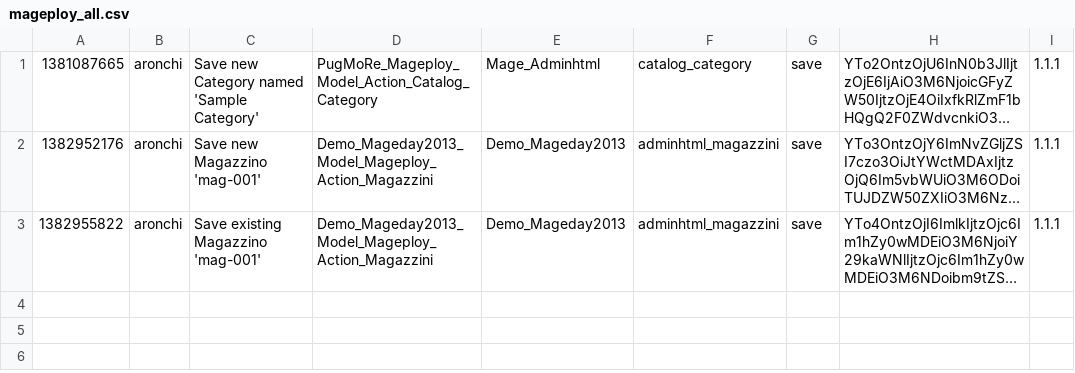
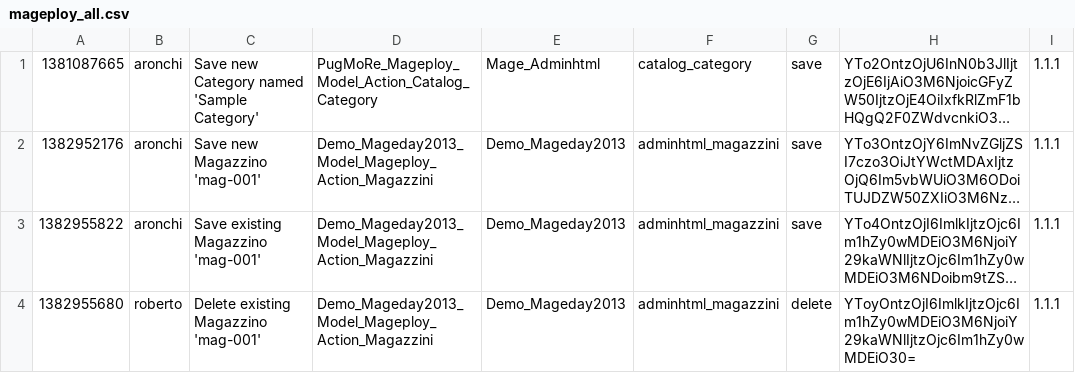
Before and after one commit to pug-more/demo-mageday2013, a CSV file: var/mageploy/mageploy_all.csv, drawn as a sheet; long unchanged cells end in …; the diff names each change by its address in the sheet, - before the commit and + after, or states it on an @@ line.

Commit message:
Eliminato magazzino

```diff
--- a/var/mageploy/mageploy_all.csv
+++ b/var/mageploy/mageploy_all.csv
+row 4: 1382955680 | roberto | Delete existing Magazzino 'mag-001' | Demo_Mageday2013_Model_Mageploy_Action_Magazzini | Demo_Mageday2013 | adminhtml_magazzini | delete | YToyOntzOjI6ImlkIjtzOjc6Im1hZy0wMDEiO3M6NjoiY29kaWNlIjtzOjc6Im1hZy0wMDEiO30= | 1.1.1
```
